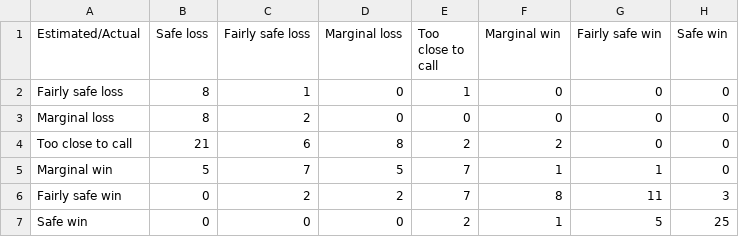
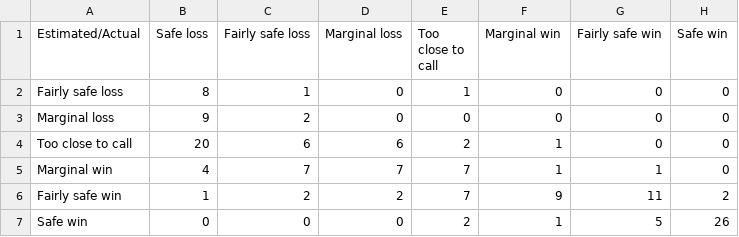
Before and after one commit to RohanAlexander/ForecastingMultiDistrictElections, a CSV file: outputs/data/estimates/SmartVote_outcome_by_class.csv, drawn as a sheet.

```diff
--- a/outputs/data/estimates/SmartVote_outcome_by_class.csv
+++ b/outputs/data/estimates/SmartVote_outcome_by_class.csv
@@ -2,6 +2,6 @@ Estimated/Actual,Safe loss,Fairly safe loss,Marginal loss,Too close to call,Marg
 Fairly safe loss,8,1,0,1,0,0,0
-Marginal loss,8,2,0,0,0,0,0
-Too close to call,21,6,8,2,2,0,0
-Marginal win,5,7,5,7,1,1,0
-Fairly safe win,0,2,2,7,8,11,3
-Safe win,0,0,0,2,1,5,25
+Marginal loss,9,2,0,0,0,0,0
+Too close to call,20,6,6,2,1,0,0
+Marginal win,4,7,7,7,1,1,0
+Fairly safe win,1,2,2,7,9,11,2
+Safe win,0,0,0,2,1,5,26
```
Also changed, not shown: outputs/data/estimates/LinA_coefficients.csv, outputs/data/estimates/LinA_outcome_by_class.csv, 22 other files.
